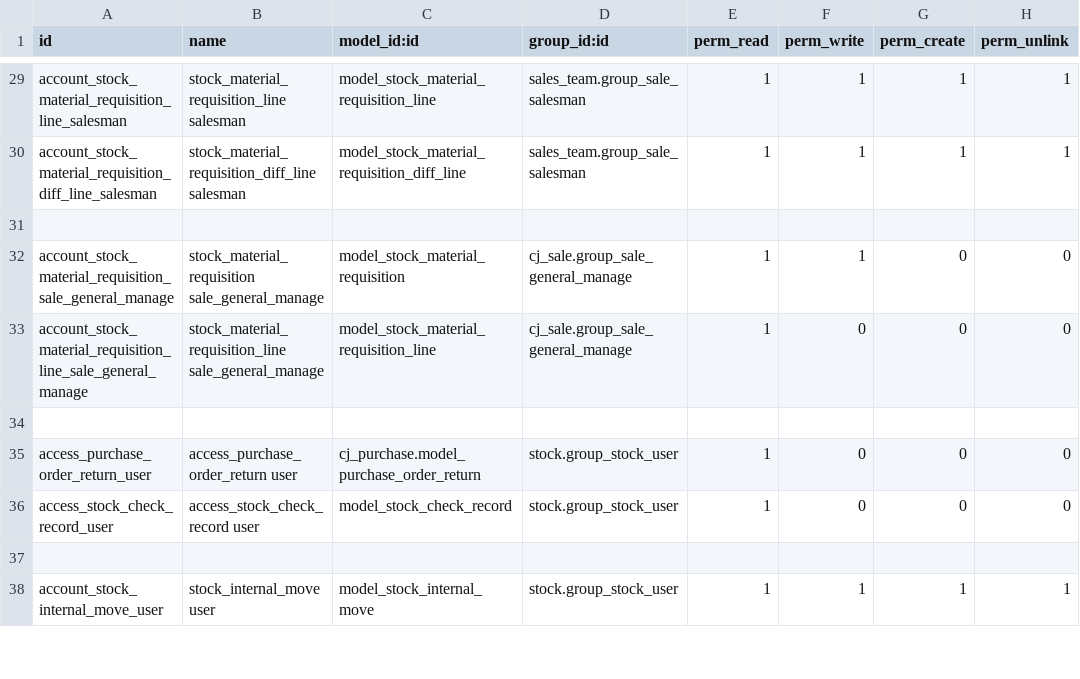
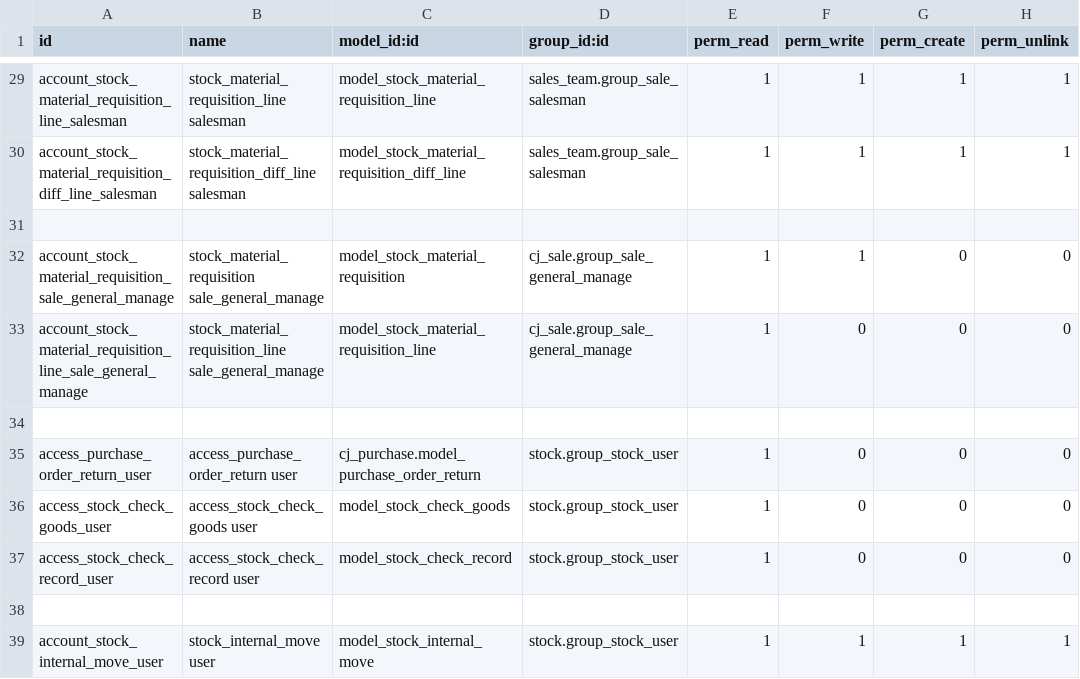
Before and after one commit to xx332093661/Owl-ERP, a CSV file: myaddons/cj_stock/security/ir.model.access.csv, drawn as a sheet; only a part is shown, gaps mark what is left out; the diff names each change by its address in the sheet, - before the commit and + after, or states it on an @@ line.

```diff
--- a/myaddons/cj_stock/security/ir.model.access.csv
+++ b/myaddons/cj_stock/security/ir.model.access.csv
+row 36: access_stock_check_goods_user | access_stock_check_goods user | model_stock_check_goods | stock.group_stock_user | 1 | 0 | 0 | 0
```
Also changed, not shown: 4 other files.
